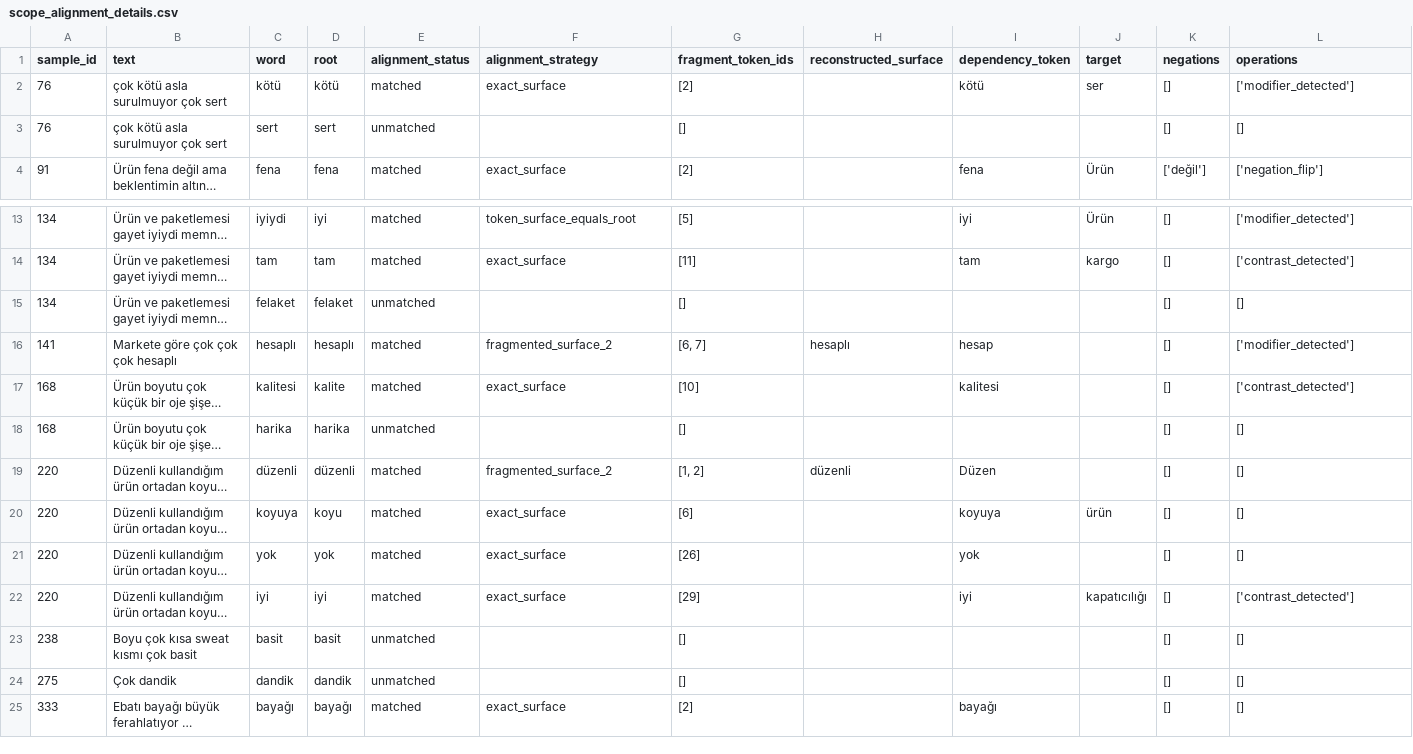
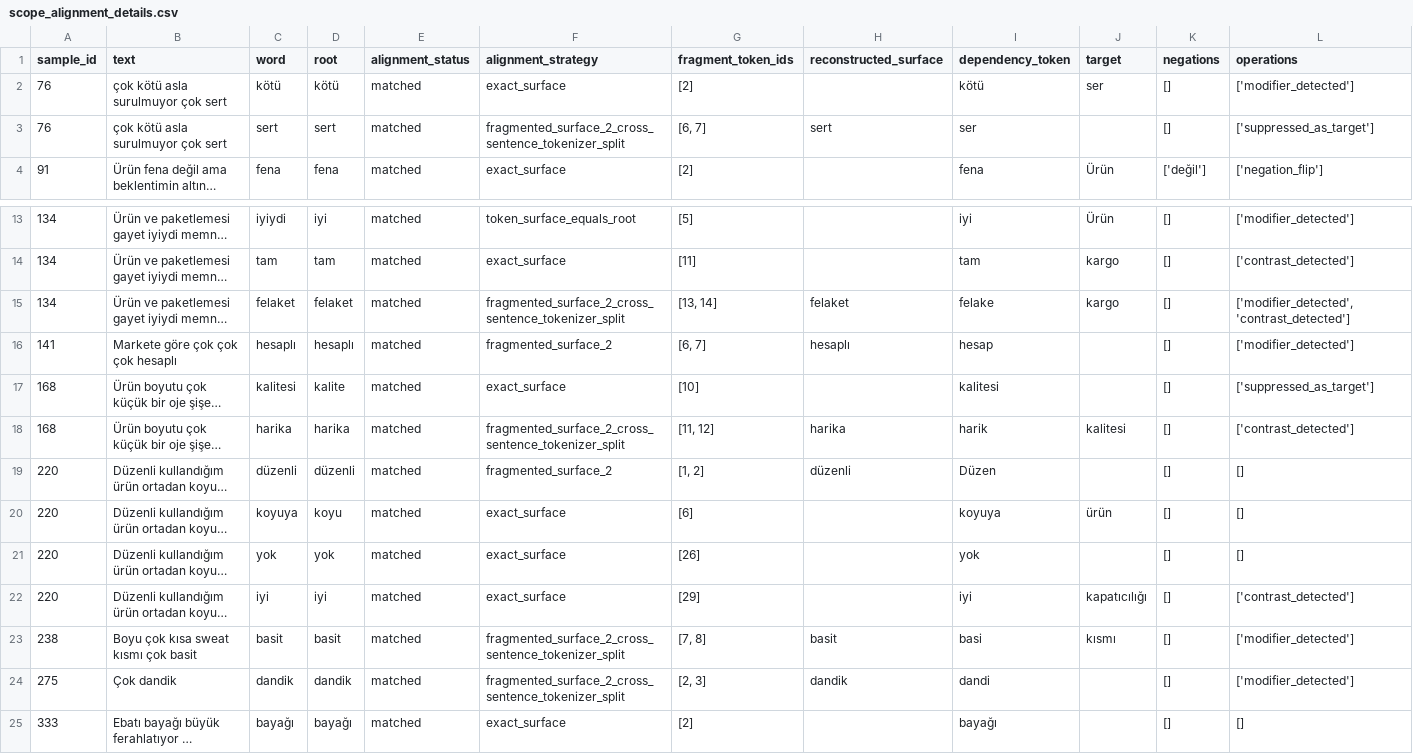
Before and after one commit to urazkagangunes/TurkishSentimentComparison, a CSV file: results/post_fix_targeted_validation/scope_alignment_details.csv, drawn as a sheet; only a part is shown, gaps mark what is left out; long unchanged cells end in …; the diff covers the shown part only; the diff names each change by its address in the sheet, - before the commit and + after, or states it on an @@ line.

```diff
--- a/results/post_fix_targeted_validation/scope_alignment_details.csv
+++ b/results/post_fix_targeted_validation/scope_alignment_details.csv
-E3 (alignment_status): unmatched
+E3 (alignment_status): matched
-F3 (alignment_strategy): (empty)
+F3 (alignment_strategy): fragmented_surface_2_cross_sentence_tokenizer_split
-G3 (fragment_token_ids): []
+G3 (fragment_token_ids): [6, 7]
-H3 (reconstructed_surface): (empty)
+H3 (reconstructed_surface): sert
-I3 (dependency_token): (empty)
+I3 (dependency_token): ser
-L3 (operations): []
+L3 (operations): ['suppressed_as_target']
-E15 (alignment_status): unmatched
+E15 (alignment_status): matched
-F15 (alignment_strategy): (empty)
+F15 (alignment_strategy): fragmented_surface_2_cross_sentence_tokenizer_split
-G15 (fragment_token_ids): []
+G15 (fragment_token_ids): [13, 14]
-H15 (reconstructed_surface): (empty)
+H15 (reconstructed_surface): felaket
-I15 (dependency_token): (empty)
+I15 (dependency_token): felake
-J15 (target): (empty)
+J15 (target): kargo
-L15 (operations): []
+L15 (operations): ['modifier_detected', 'contrast_detected']
-L17 (operations): ['contrast_detected']
+L17 (operations): ['suppressed_as_target']
-E18 (alignment_status): unmatched
+E18 (alignment_status): matched
-F18 (alignment_strategy): (empty)
+F18 (alignment_strategy): fragmented_surface_2_cross_sentence_tokenizer_split
-G18 (fragment_token_ids): []
+G18 (fragment_token_ids): [11, 12]
-H18 (reconstructed_surface): (empty)
+H18 (reconstructed_surface): harika
-I18 (dependency_token): (empty)
+I18 (dependency_token): harik
-J18 (target): (empty)
+J18 (target): kalitesi
-L18 (operations): []
+L18 (operations): ['contrast_detected']
-E23:E24 (alignment_status): unmatched
+E23:E24 (alignment_status): matched
-F23:F24 (alignment_strategy): (empty)
+F23:F24 (alignment_strategy): fragmented_surface_2_cross_sentence_tokenizer_split
-G23 (fragment_token_ids): []
+G23 (fragment_token_ids): [7, 8]
-H23 (reconstructed_surface): (empty)
+H23 (reconstructed_surface): basit
-I23 (dependency_token): (empty)
+I23 (dependency_token): basi
-J23 (target): (empty)
+J23 (target): kısmı
-L23:L24 (operations): []
+L23:L24 (operations): ['modifier_detected']
-G24 (fragment_token_ids): []
+G24 (fragment_token_ids): [2, 3]
-H24 (reconstructed_surface): (empty)
+H24 (reconstructed_surface): dandik
-I24 (dependency_token): (empty)
+I24 (dependency_token): dandi
```
Also changed, not shown: 11 edited cells elsewhere in this file, results/post_fix_targeted_validation/unmatched_before_after.csv, 10 other files.
